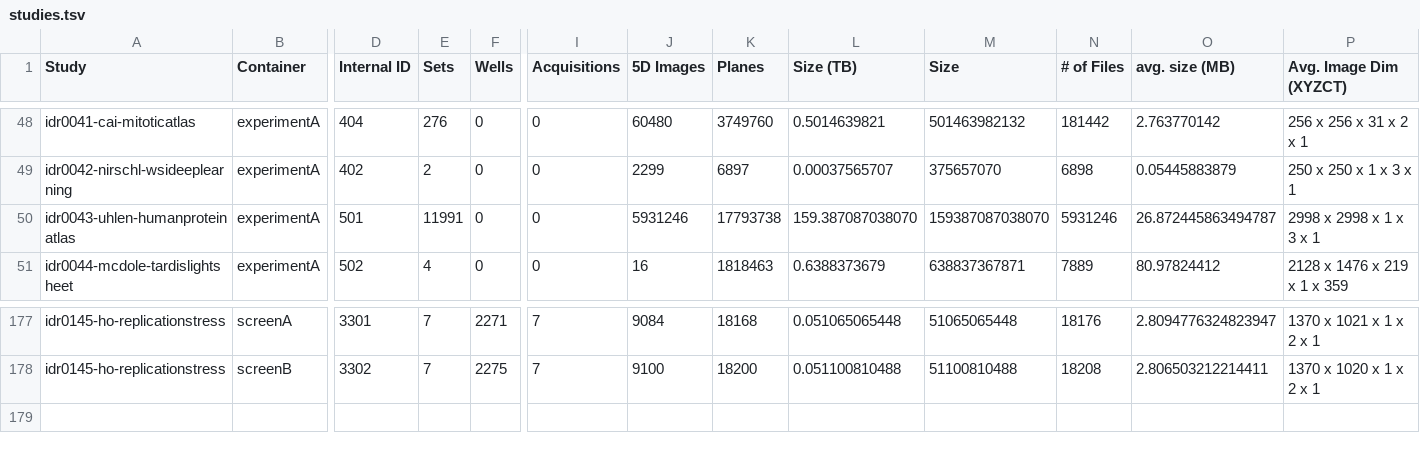
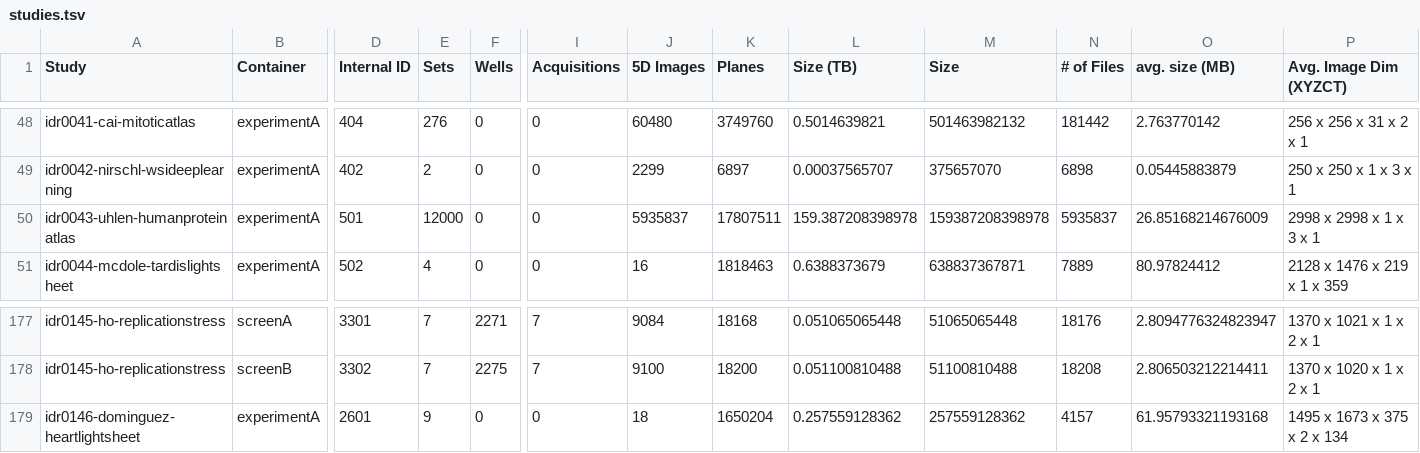
Before and after one commit to IDR/idr.openmicroscopy.org, a TSV file: _data/studies.tsv, drawn as a sheet; only a part is shown, gaps mark what is left out; rows hold the shown columns only; the diff names each change by its address in the sheet, - before the commit and + after, or states it on an @@ line.

```diff
--- a/_data/studies.tsv
+++ b/_data/studies.tsv
-E50 (Sets): 11991
+E50 (Sets): 12000
-J50 (5D Images): 5931246
+J50 (5D Images): 5935837
-K50 (Planes): 17793738
+K50 (Planes): 17807511
-L50 (Size (TB)): 159.387087038070
+L50 (Size (TB)): 159.387208398978
-M50 (Size): 159387087038070
+M50 (Size): 159387208398978
-N50 (# of Files): 5931246
+N50 (# of Files): 5935837
-O50 (avg. size (MB)): 26.872445863494787
+O50 (avg. size (MB)): 26.85168214676009
+row 179: idr0146-dominguez-heartlightsheet | experimentA | 2601 | 9 | 0 | 0 | 18 | 1650204 | 0.257559128362 | 257559128362 | 4157 | 61.95793321193168 | 1495 x 1673 x 375 x 2 x 134
```
Also changed, not shown: _data/releases.tsv.
